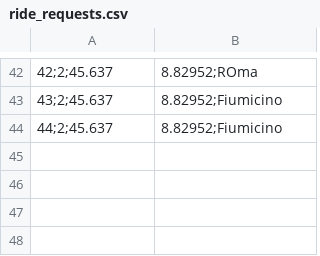
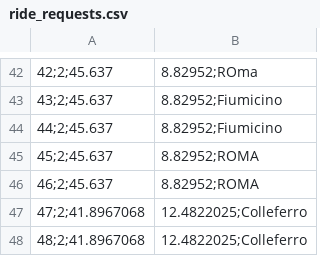
Before and after one commit to AlexSoare27/FastRideTrack, a CSV file: FastRideTrack/src/data/ride_requests.csv, drawn as a sheet; only a part is shown, gaps mark what is left out.

```diff
--- a/FastRideTrack/src/data/ride_requests.csv
+++ b/FastRideTrack/src/data/ride_requests.csv
@@ -44 +44,5 @@
 44;2;45.637,8.82952;Fiumicino
+45;2;45.637,8.82952;ROMA
+46;2;45.637,8.82952;ROMA
+47;2;41.8967068,12.4822025;Colleferro
+48;2;41.8967068,12.4822025;Colleferro
```
Also changed, not shown: 55 other files.
